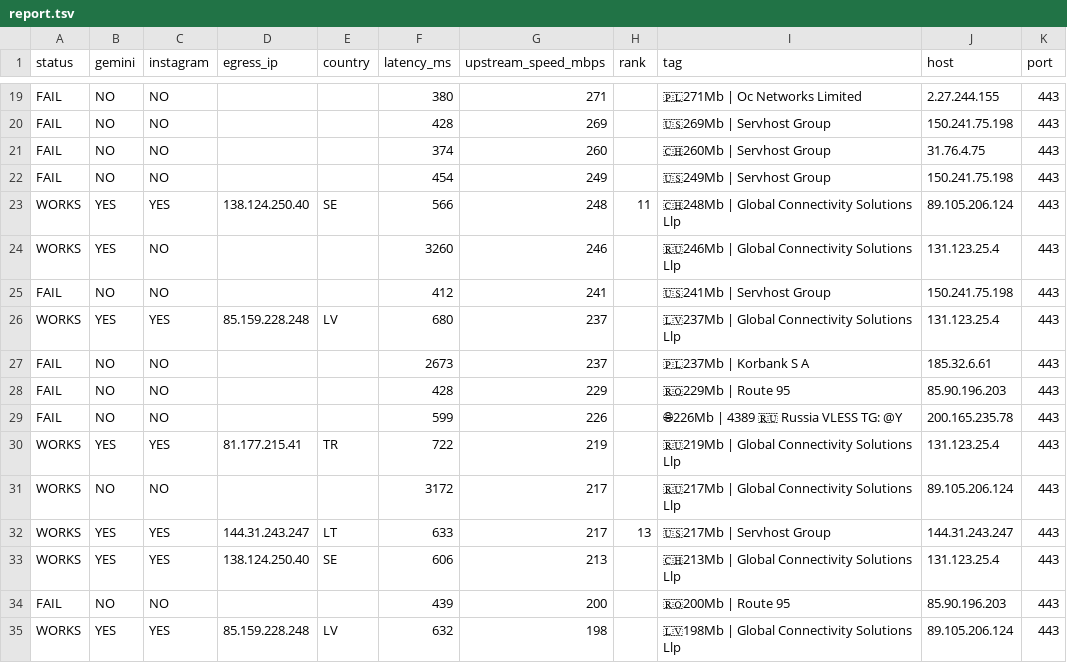
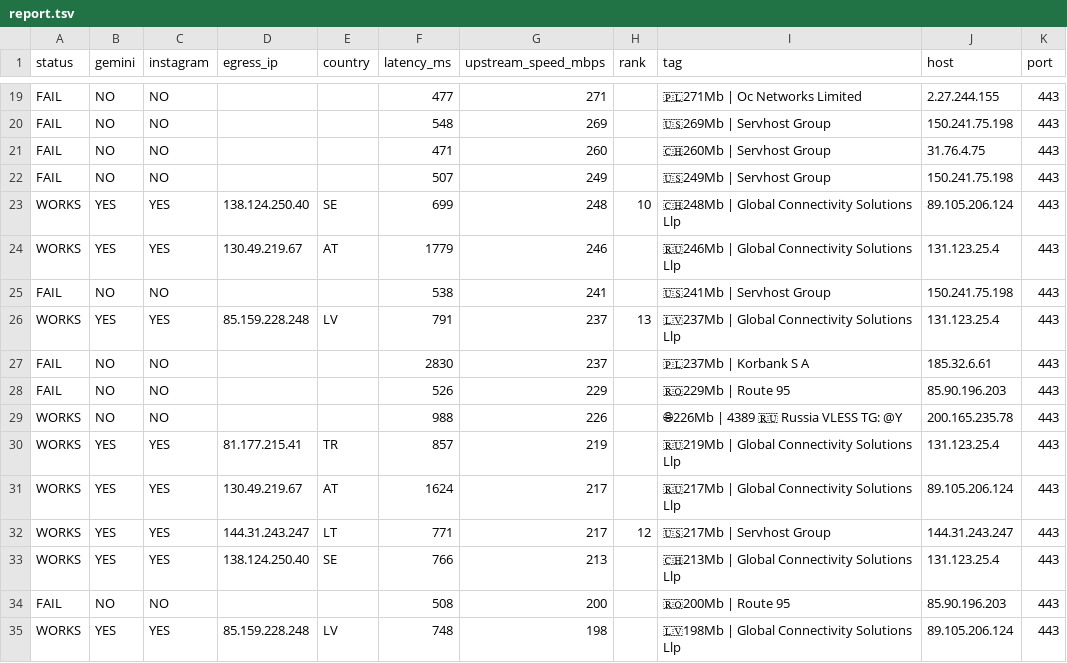
Before and after one commit to StarLordKarma/v2rayn-auto-subscription, a TSV file: report.tsv, drawn as a sheet; only a part is shown, gaps mark what is left out; the diff covers the shown part only; the diff names each change by its address in the sheet, - before the commit and + after, or states it on an @@ line.

```diff
--- a/report.tsv
+++ b/report.tsv
-F19 (latency_ms): 380
+F19 (latency_ms): 477
-F20 (latency_ms): 428
+F20 (latency_ms): 548
-F21 (latency_ms): 374
+F21 (latency_ms): 471
-F22 (latency_ms): 454
+F22 (latency_ms): 507
-F23 (latency_ms): 566
+F23 (latency_ms): 699
-H23 (rank): 11
+H23 (rank): 10
-C24 (instagram): NO
+C24 (instagram): YES
-D24 (egress_ip): (empty)
+D24 (egress_ip): 130.49.219.67
-E24 (country): (empty)
+E24 (country): AT
-F24 (latency_ms): 3260
+F24 (latency_ms): 1779
-F25 (latency_ms): 412
+F25 (latency_ms): 538
-F26 (latency_ms): 680
+F26 (latency_ms): 791
-H26 (rank): (empty)
+H26 (rank): 13
-F27 (latency_ms): 2673
+F27 (latency_ms): 2830
-F28 (latency_ms): 428
+F28 (latency_ms): 526
-A29 (status): FAIL
+A29 (status): WORKS
-F29 (latency_ms): 599
+F29 (latency_ms): 988
-F30 (latency_ms): 722
+F30 (latency_ms): 857
-B31 (gemini): NO
+B31 (gemini): YES
-C31 (instagram): NO
+C31 (instagram): YES
-D31 (egress_ip): (empty)
+D31 (egress_ip): 130.49.219.67
-E31 (country): (empty)
+E31 (country): AT
-F31 (latency_ms): 3172
+F31 (latency_ms): 1624
-F32 (latency_ms): 633
+F32 (latency_ms): 771
-H32 (rank): 13
+H32 (rank): 12
-F33 (latency_ms): 606
+F33 (latency_ms): 766
-F34 (latency_ms): 439
+F34 (latency_ms): 508
-F35 (latency_ms): 632
+F35 (latency_ms): 748
```
Also changed, not shown: 155 edited cells elsewhere in this file, 2 other files.
